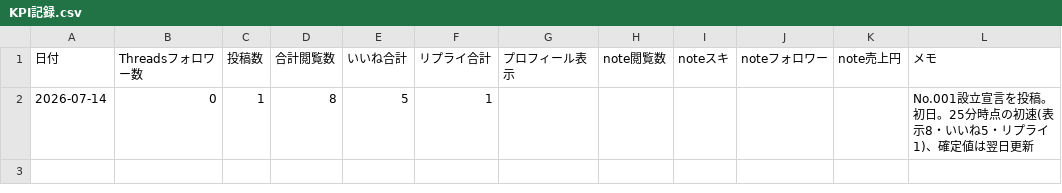
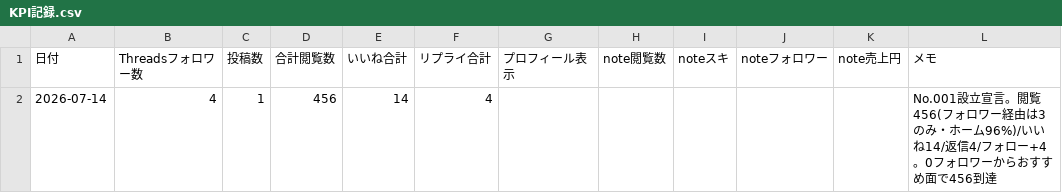
Before and after one commit to fbanxie-max/-, a CSV file: office/30_分析部/KPI記録.csv, drawn as a sheet.

```diff
--- a/office/30_分析部/KPI記録.csv
+++ b/office/30_分析部/KPI記録.csv
@@ -1,2 +1,2 @@
 日付,Threadsフォロワー数,投稿数,合計閲覧数,いいね合計,リプライ合計,プロフィール表示,note閲覧数,noteスキ,noteフォロワー,note売上円,メモ
-2026-07-14,0,1,8,5,1,,,,,,No.001設立宣言を投稿。初日。25分時点の初速(表示8・いいね5・リプライ1)、確定値は翌日更新
+2026-07-14,4,1,456,14,4,,,,,,No.001設立宣言。閲覧456(フォロワー経由は3のみ・ホーム96%)/いいね14/返信4/フォロー+4。0フォロワーからおすすめ面で456到達
```
Also changed, not shown: 3 other files.
